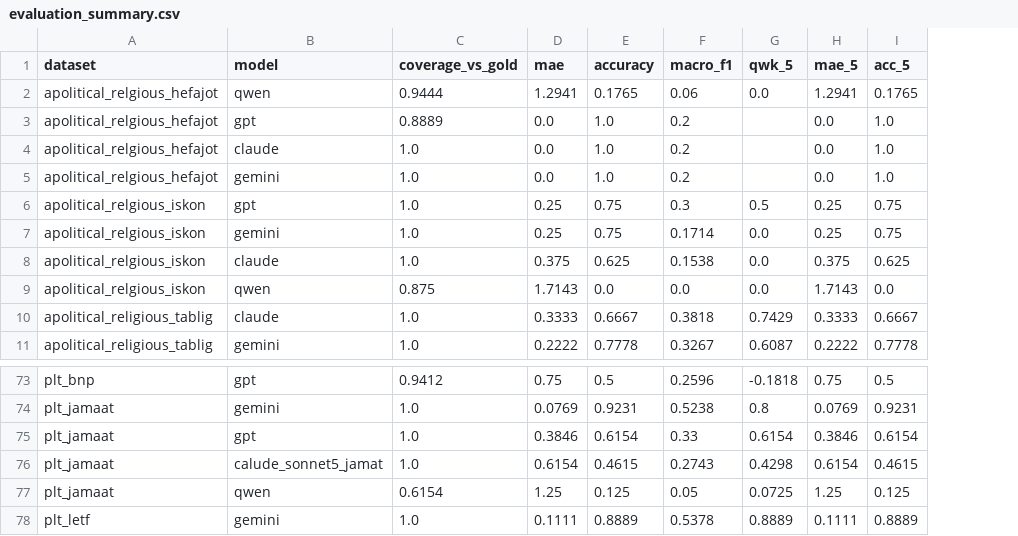
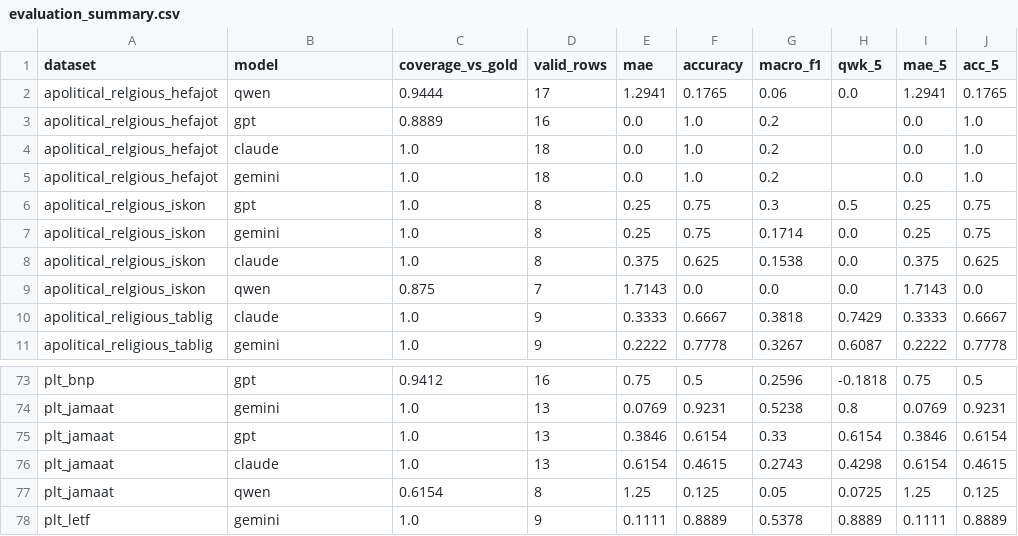
Before and after one commit to minhaj47/bengali-news-article-framing-research, a CSV file: evaluation_summary.csv, drawn as a sheet; only a part is shown, gaps mark what is left out; the diff names each change by its address in the sheet, - before the commit and + after, or states it on an @@ line.

Commit message:
fix: avg evaluation

```diff
--- a/evaluation_summary.csv
+++ b/evaluation_summary.csv
+column D (valid_rows), rows 2-11: 17 | 16 | 18 | 18 | 8 | 8 | 8 | 7 | 9 | 9; rows 73-78: 16 | 13 | 13 | 13 | 8 | 9
-B76 (model): calude_sonnet5_jamat
+B76 (model): claude
```
Also changed, not shown: 18 other files.
